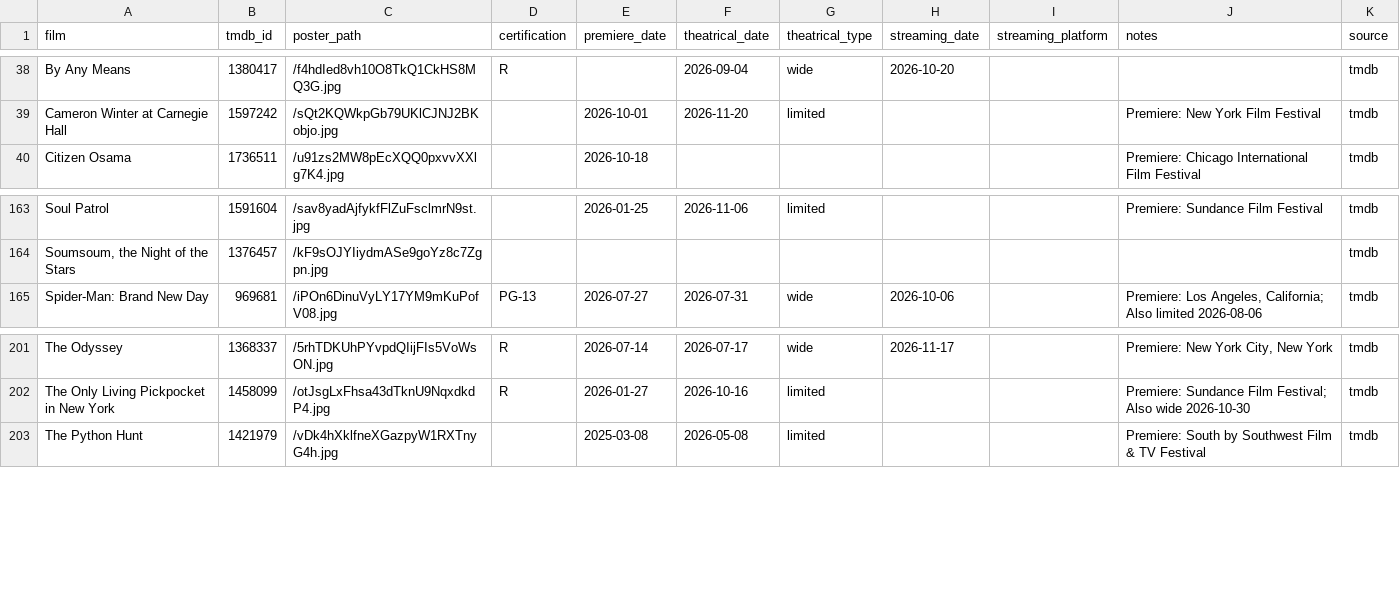
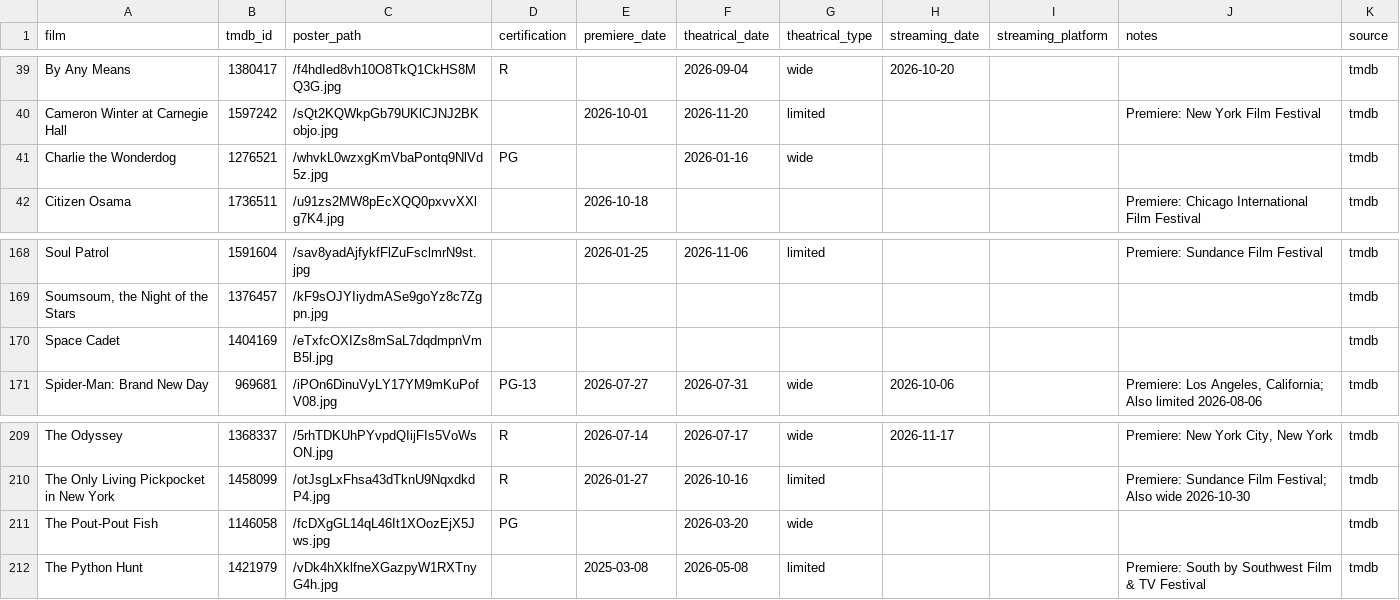
Before and after one commit to mattheuscolyn/oscars-dashboard, a CSV file: data/films.csv, drawn as a sheet; only a part is shown, gaps mark what is left out; the diff covers the shown part only.

```diff
--- a/data/films.csv
+++ b/data/films.csv
@@ -39,2 +40,3 @@ By Any Means,1380417,/f4hdIed8vh10O8TkQ1CkHS8MQ3G.jpg,R,,2026-09-04,wide,2026-10
 Cameron Winter at Carnegie Hall,1597242,/sQt2KQWkpGb79UKlCJNJ2BKobjo.jpg,,2026-10-01,2026-11-20,limited,,,Premiere: New York Film Festival,tmdb
+Charlie the Wonderdog,1276521,/whvkL0wzxgKmVbaPontq9NlVd5z.jpg,PG,,2026-01-16,wide,,,,tmdb
 Citizen Osama,1736511,/u91zs2MW8pEcXQQ0pxvvXXlg7K4.jpg,,2026-10-18,,,,,Premiere: Chicago International Film Festival,tmdb
@@ -164,2 +169,3 @@ Soul Patrol,1591604,/sav8yadAjfykfFlZuFsclmrN9st.jpg,,2026-01-25,2026-11-06,limi
 "Soumsoum, the Night of the Stars",1376457,/kF9sOJYIiydmASe9goYz8c7Zgpn.jpg,,,,,,,,tmdb
+Space Cadet,1404169,/eTxfcOXIZs8mSaL7dqdmpnVmB5l.jpg,,,,,,,,tmdb
 Spider-Man: Brand New Day,969681,/iPOn6DinuVyLY17YM9mKuPofV08.jpg,PG-13,2026-07-27,2026-07-31,wide,2026-10-06,,"Premiere: Los Angeles, California; Also limited 2026-08-06",tmdb
@@ -202,2 +210,3 @@ The Odyssey,1368337,/5rhTDKUhPYvpdQIijFIs5VoWsON.jpg,R,2026-07-14,2026-07-17,wid
 The Only Living Pickpocket in New York,1458099,/otJsgLxFhsa43dTknU9NqxdkdP4.jpg,R,2026-01-27,2026-10-16,limited,,,Premiere: Sundance Film Festival; Also wide 2026-10-30,tmdb
+The Pout-Pout Fish,1146058,/fcDXgGL14qL46It1XOozEjX5Jws.jpg,PG,,2026-03-20,wide,,,,tmdb
 The Python Hunt,1421979,/vDk4hXklfneXGazpyW1RXTnyG4h.jpg,,2025-03-08,2026-05-08,limited,,,Premiere: South by Southwest Film & TV Festival,tmdb
```
Also changed, not shown: 6 added rows elsewhere in this file, data/missing_films.csv, 1 other file.
